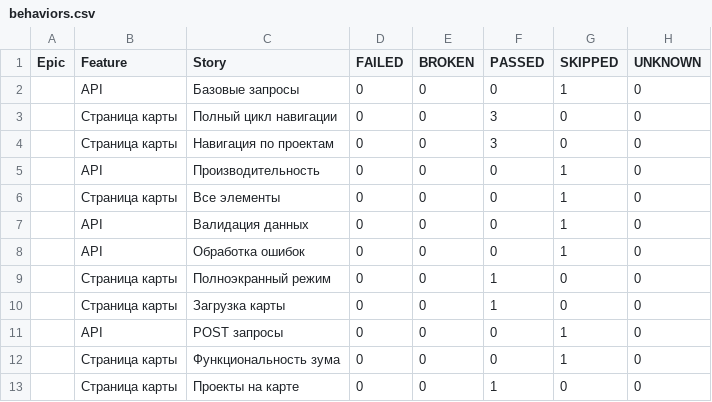
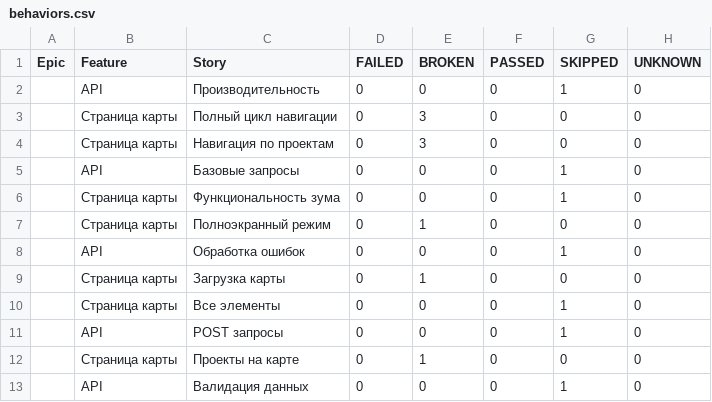
Before and after one commit to evometaio/catalog_autotests, a CSV file: data/behaviors.csv, drawn as a sheet.

```diff
--- a/data/behaviors.csv
+++ b/data/behaviors.csv
@@ -1,13 +1,13 @@
 "Epic","Feature","Story","FAILED","BROKEN","PASSED","SKIPPED","UNKNOWN"
+"","API","Производительность","0","0","0","1","0"
+"","Страница карты","Полный цикл навигации","0","3","0","0","0"
+"","Страница карты","Навигация по проектам","0","3","0","0","0"
 "","API","Базовые запросы","0","0","0","1","0"
-"","Страница карты","Полный цикл навигации","0","0","3","0","0"
-"","Страница карты","Навигация по проектам","0","0","3","0","0"
-"","API","Производительность","0","0","0","1","0"
+"","Страница карты","Функциональность зума","0","0","0","1","0"
+"","Страница карты","Полноэкранный режим","0","1","0","0","0"
+"","API","Обработка ошибок","0","0","0","1","0"
+"","Страница карты","Загрузка карты","0","1","0","0","0"
 "","Страница карты","Все элементы","0","0","0","1","0"
+"","API","POST запросы","0","0","0","1","0"
+"","Страница карты","Проекты на карте","0","1","0","0","0"
 "","API","Валидация данных","0","0","0","1","0"
-"","API","Обработка ошибок","0","0","0","1","0"
-"","Страница карты","Полноэкранный режим","0","0","1","0","0"
-"","Страница карты","Загрузка карты","0","0","1","0","0"
-"","API","POST запросы","0","0","0","1","0"
-"","Страница карты","Функциональность зума","0","0","0","1","0"
-"","Страница карты","Проекты на карте","0","0","1","0","0"
```
Also changed, not shown: data/suites.csv, 51 other files.
